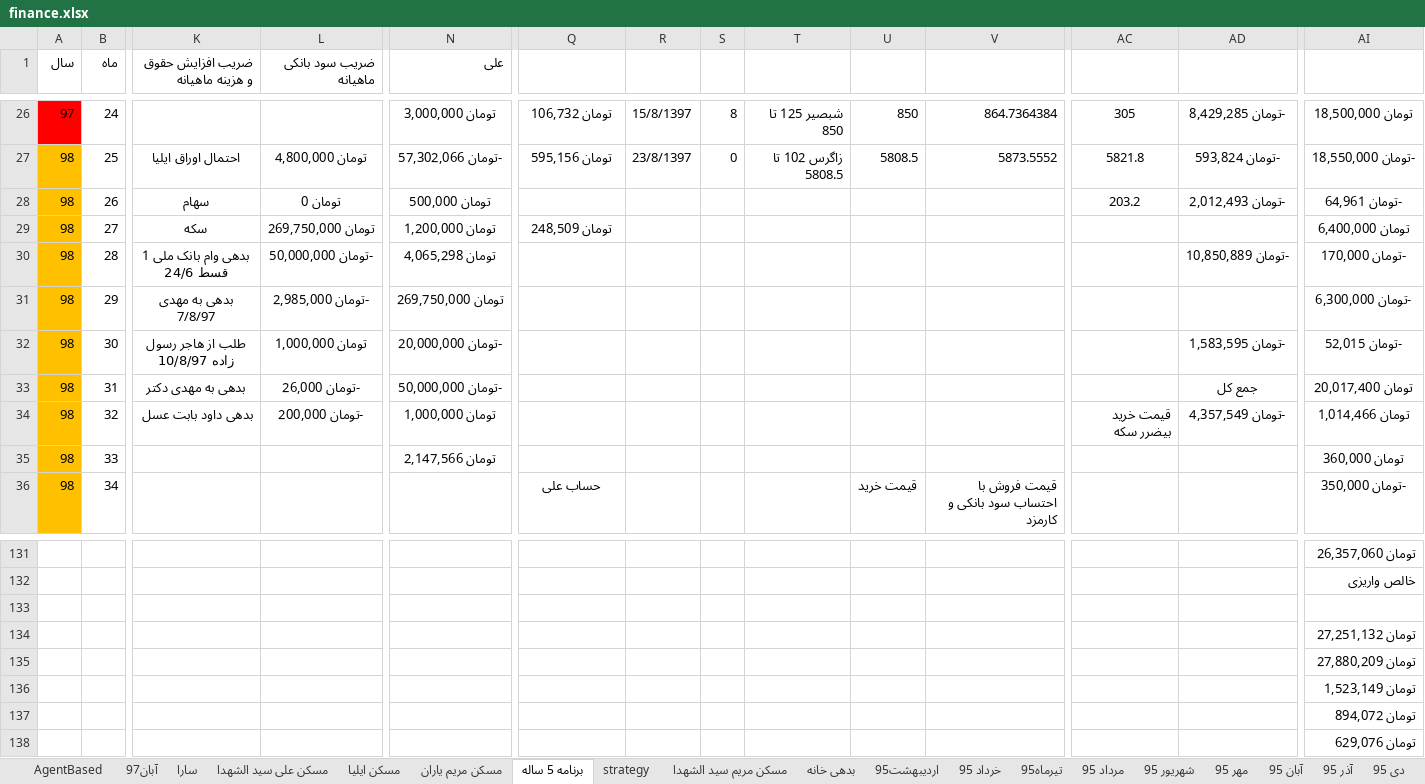
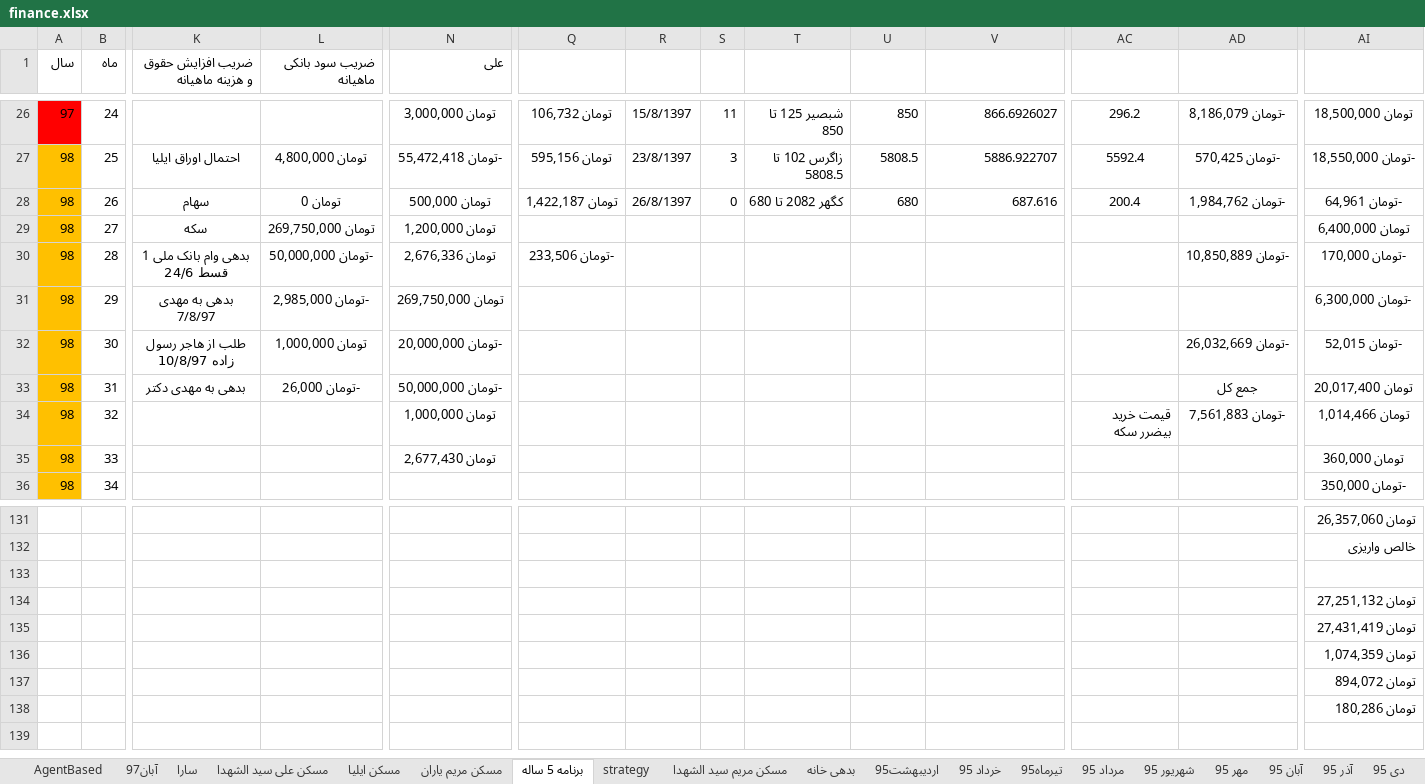
Before and after one commit to ali61n60/AudioDemo, an Excel workbook: AudioDemo/finance/finance.xlsx, sheet برنامه 5 ساله, drawn as a sheet; only a part is shown, gaps mark what is left out; values as stored, in another font and other column widths than the file's, no borders; conditional formats not drawn; the diff covers the shown part only; the diff names each change by its address in the sheet, - before the commit and + after, or states it on an @@ line.

```diff
--- a/AudioDemo/finance/finance.xlsx (sheet برنامه 5 ساله)
+++ b/AudioDemo/finance/finance.xlsx (sheet برنامه 5 ساله)
-S26: 8
+S26: 11
-V26: 864.7364384
+V26: 866.6926027
-AC26: 305
+AC26: 296.2
-AD26: -تومان 8,429,285
+AD26: -تومان 8,186,079
-N27 (علی): -تومان 57,302,066
+N27 (علی): -تومان 55,472,418
-S27: 0
+S27: 3
-V27: 5873.5552
+V27: 5886.922707
-AC27: 5821.8
+AC27: 5592.4
-AD27: -تومان 593,824
+AD27: -تومان 570,425
-Q28: (empty)
+Q28: تومان 1,422,187
-R28: (empty)
+R28: 26/8/1397
-S28: (empty)
+S28: 0
-T28: (empty)
+T28: کگهر 2082 تا 680
-U28: (empty)
+U28: 680
-V28: (empty)
+V28: 687.616
-AC28: 203.2
+AC28: 200.4
-AD28: -تومان 2,012,493
+AD28: -تومان 1,984,762
-Q29: تومان 248,509
+Q29: (empty)
-N30 (علی): تومان 4,065,298
+N30 (علی): تومان 2,676,336
-Q30: (empty)
+Q30: -تومان 233,506
-AD32: -تومان 1,583,595
+AD32: -تومان 26,032,669
-K34 (ضریب افزایش حقوق و هزینه ماهیانه): بدهی داود بابت عسل
+K34 (ضریب افزایش حقوق و هزینه ماهیانه): (empty)
-L34 (ضریب سود بانکی ماهیانه): -تومان 200,000
+L34 (ضریب سود بانکی ماهیانه): (empty)
-AD34: -تومان 4,357,549
+AD34: -تومان 7,561,883
-N35 (علی): تومان 2,147,566
+N35 (علی): تومان 2,677,430
-Q36: حساب علی
+Q36: (empty)
-U36: قیمت خرید
+U36: (empty)
-V36: قیمت فروش با احتساب سود بانکی و کارمزد
+V36: (empty)
-AI135: تومان 27,880,209
+AI135: تومان 27,431,419
-AI136: تومان 1,523,149
+AI136: تومان 1,074,359
-AI138: تومان 629,076
+AI138: تومان 180,286
```
Also changed, not shown: 3 added rows, 3 removed rows, 282 edited cells and cell formats elsewhere in this sheet, sheet آبان97, formulas that keep their value.
